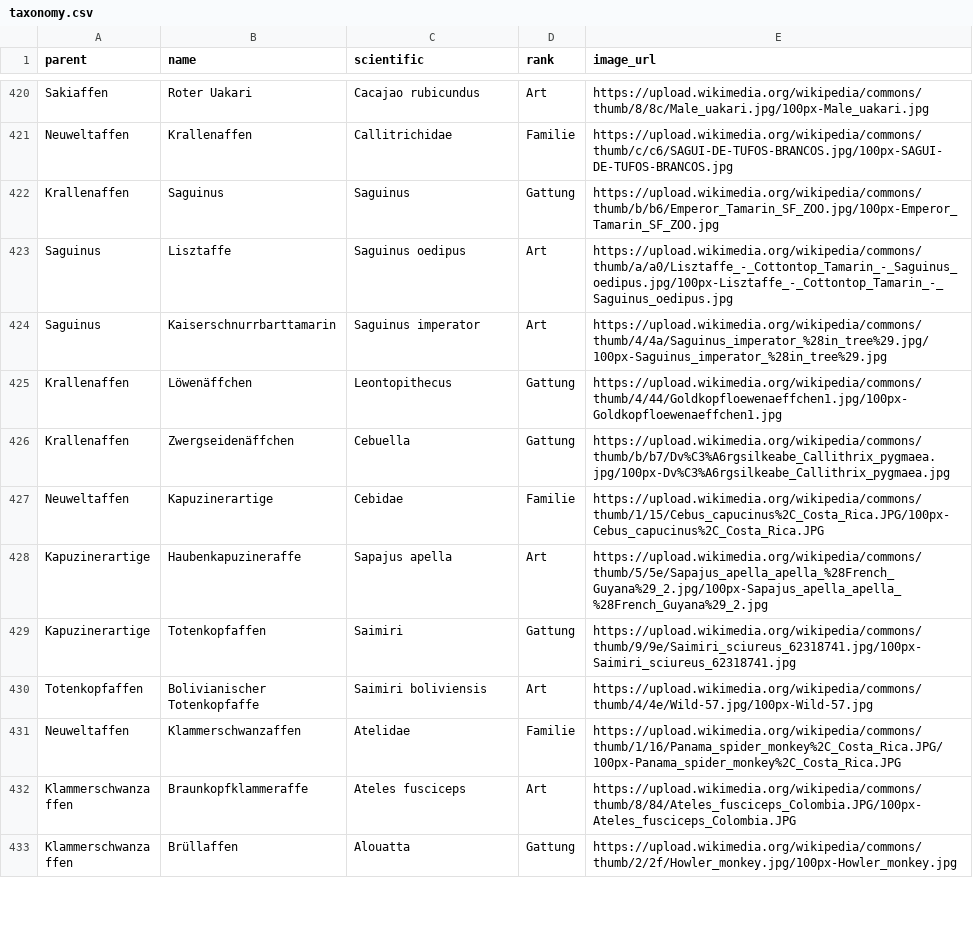
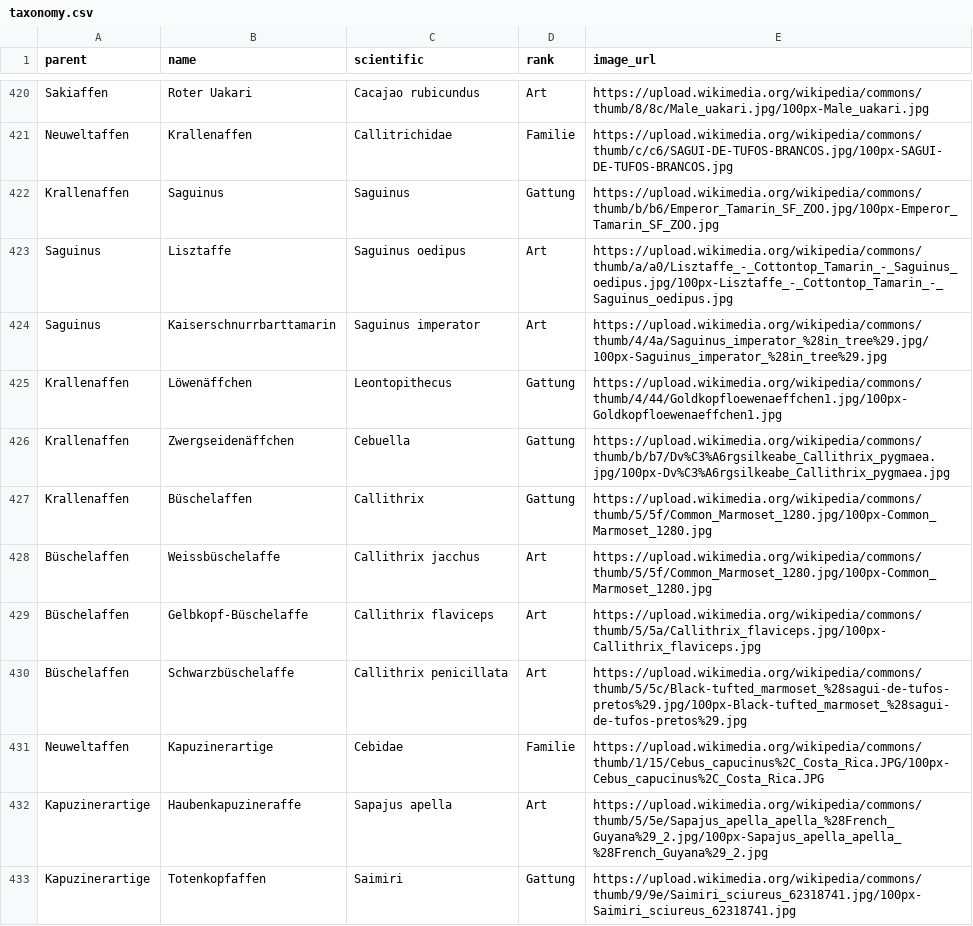
Before and after one commit to stibu81/taxonomyData, a CSV file: taxonomy.csv, drawn as a sheet; only a part is shown, gaps mark what is left out; the shorter side is filled out with more unchanged rows; the diff names each change by its address in the sheet, - before the commit and + after, or states it on an @@ line.

Commit message:
add genus Callithrix

```diff
--- a/taxonomy.csv
+++ b/taxonomy.csv
+row 427: Krallenaffen | Büschelaffen | Callithrix | Gattung | https://upload.wikimedia.org/wikipedia/commons/thumb/5/5f/Common_Marmoset_1280.jpg/100px-Common_Marmoset_1280.jpg
+row 428: Büschelaffen | Weissbüschelaffe | Callithrix jacchus | Art | https://upload.wikimedia.org/wikipedia/commons/thumb/5/5f/Common_Marmoset_1280.jpg/100px-Common_Marmoset_1280.jpg
+row 429: Büschelaffen | Gelbkopf-Büschelaffe | Callithrix flaviceps | Art | https://upload.wikimedia.org/wikipedia/commons/thumb/5/5a/Callithrix_flaviceps.jpg/100px-Callithrix_flaviceps.jpg
+row 430: Büschelaffen | Schwarzbüschelaffe | Callithrix penicillata | Art | https://upload.wikimedia.org/wikipedia/commons/thumb/5/5c/Black-tufted_marmoset_%28sagui-de-tufos-pretos%29.jpg/100px-Black-tufted_marmoset_%28sagui-de-tufos-pretos%29.jpg
```
